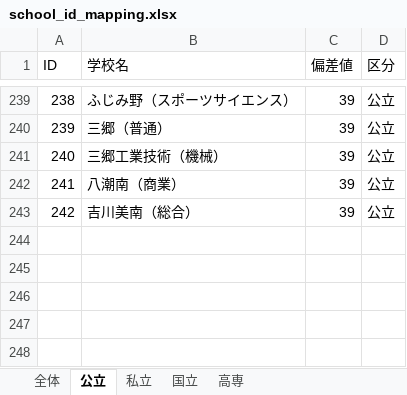
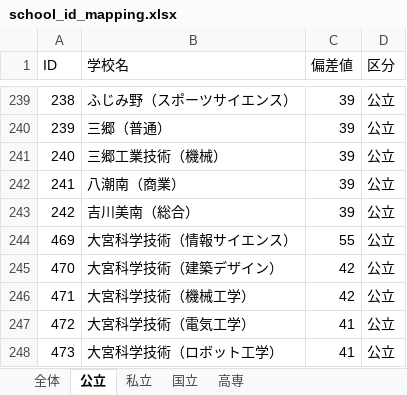
Before and after one commit to mhiroto114514/dev, an Excel workbook: school_id_mapping.xlsx, sheet 公立, drawn as a sheet; only a part is shown, gaps mark what is left out; values as stored, in another font and other column widths than the file's, no borders; the diff names each change by its address in the sheet, - before the commit and + after, or states it on an @@ line.

```diff
--- a/school_id_mapping.xlsx (sheet 公立)
+++ b/school_id_mapping.xlsx (sheet 公立)
+row 244: 469 | 大宮科学技術（情報サイエンス） | 55 | 公立
+row 245: 470 | 大宮科学技術（建築デザイン） | 42 | 公立
+row 246: 471 | 大宮科学技術（機械工学） | 42 | 公立
+row 247: 472 | 大宮科学技術（電気工学） | 41 | 公立
+row 248: 473 | 大宮科学技術（ロボット工学） | 41 | 公立
```
Also changed, not shown: sheet 全体, sheet 私立, 35 other files.
